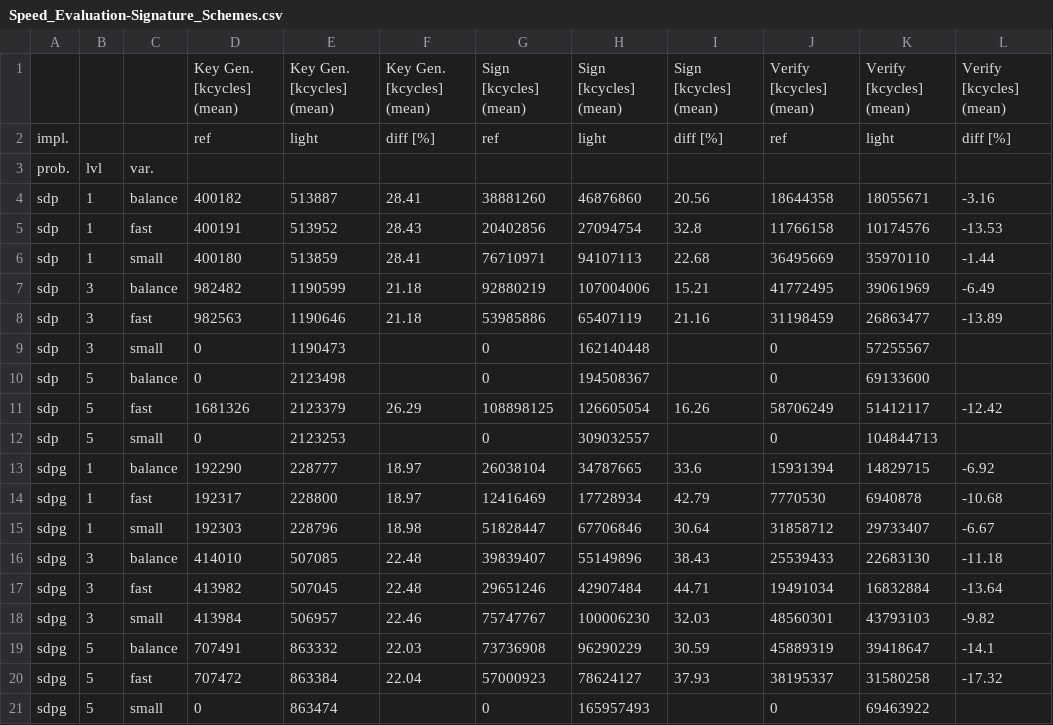
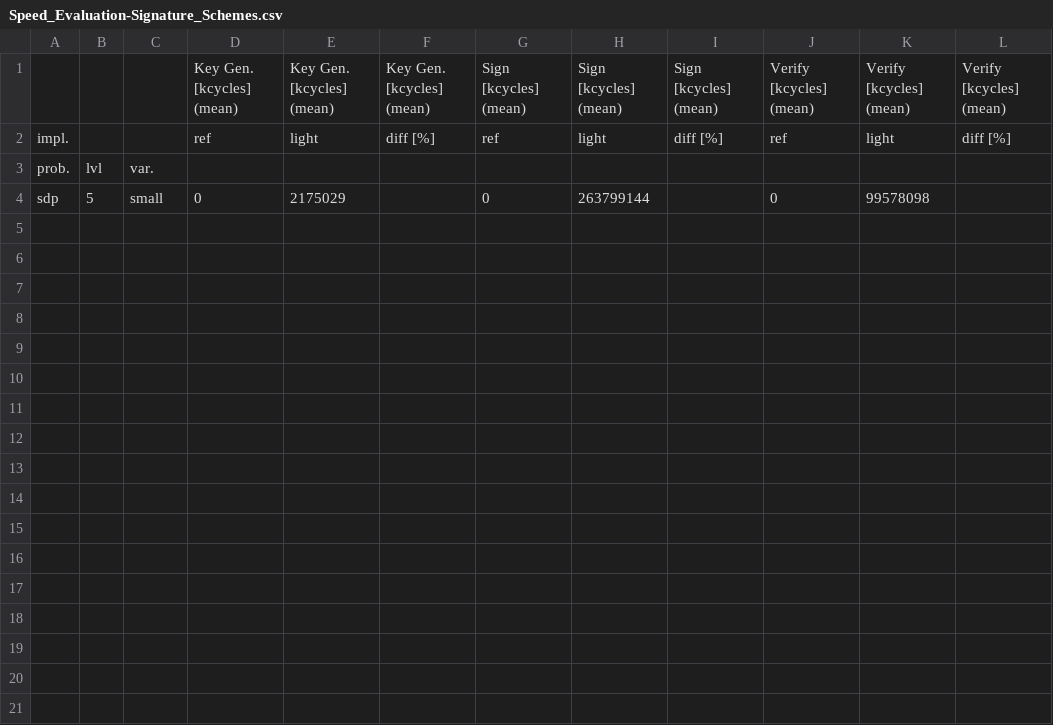
Before and after one commit to harry-hart/pqm4-LightCROSS, a CSV file: results/Speed_Evaluation-Signature_Schemes.csv, drawn as a sheet.

```diff
--- a/results/Speed_Evaluation-Signature_Schemes.csv
+++ b/results/Speed_Evaluation-Signature_Schemes.csv
@@ -3,19 +3,2 @@ impl.,,,ref,light,diff [%],ref,light,diff [%],ref,light,diff [%]
 prob.,lvl,var.,,,,,,,,,
-sdp,1,balance,400182,513887,28.41,38881260,46876860,20.56,18644358,18055671,-3.16
-sdp,1,fast,400191,513952,28.43,20402856,27094754,32.8,11766158,10174576,-13.53
-sdp,1,small,400180,513859,28.41,76710971,94107113,22.68,36495669,35970110,-1.44
-sdp,3,balance,982482,1190599,21.18,92880219,107004006,15.21,41772495,39061969,-6.49
-sdp,3,fast,982563,1190646,21.18,53985886,65407119,21.16,31198459,26863477,-13.89
-sdp,3,small,0,1190473,,0,162140448,,0,57255567,
-sdp,5,balance,0,2123498,,0,194508367,,0,69133600,
-sdp,5,fast,1681326,2123379,26.29,108898125,126605054,16.26,58706249,51412117,-12.42
-sdp,5,small,0,2123253,,0,309032557,,0,104844713,
-sdpg,1,balance,192290,228777,18.97,26038104,34787665,33.6,15931394,14829715,-6.92
-sdpg,1,fast,192317,228800,18.97,12416469,17728934,42.79,7770530,6940878,-10.68
-sdpg,1,small,192303,228796,18.98,51828447,67706846,30.64,31858712,29733407,-6.67
-sdpg,3,balance,414010,507085,22.48,39839407,55149896,38.43,25539433,22683130,-11.18
-sdpg,3,fast,413982,507045,22.48,29651246,42907484,44.71,19491034,16832884,-13.64
-sdpg,3,small,413984,506957,22.46,75747767,100006230,32.03,48560301,43793103,-9.82
-sdpg,5,balance,707491,863332,22.03,73736908,96290229,30.59,45889319,39418647,-14.1
-sdpg,5,fast,707472,863384,22.04,57000923,78624127,37.93,38195337,31580258,-17.32
-sdpg,5,small,0,863474,,0,165957493,,0,69463922,
+sdp,5,small,0,2175029,,0,263799144,,0,99578098,
```
Also changed, not shown: results/benchmark_OPT_E_BAR_PRIME.csv, results/benchmark_OPT_HASH_CMT1.csv, 13 other files.
